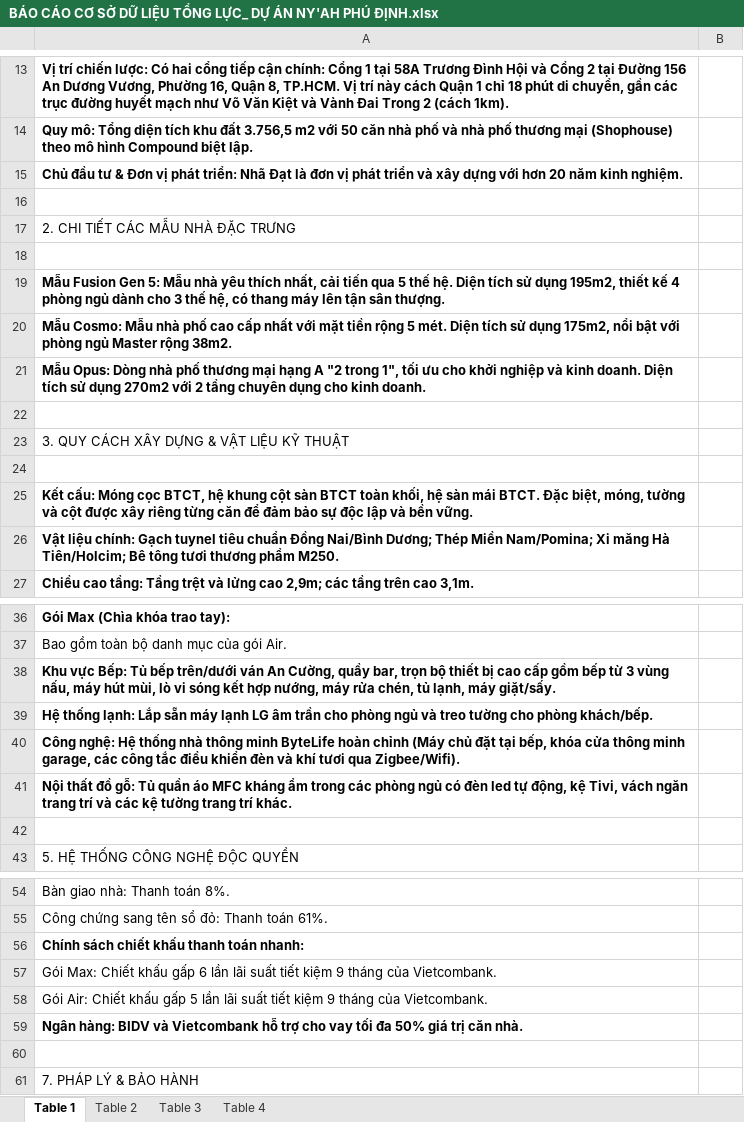
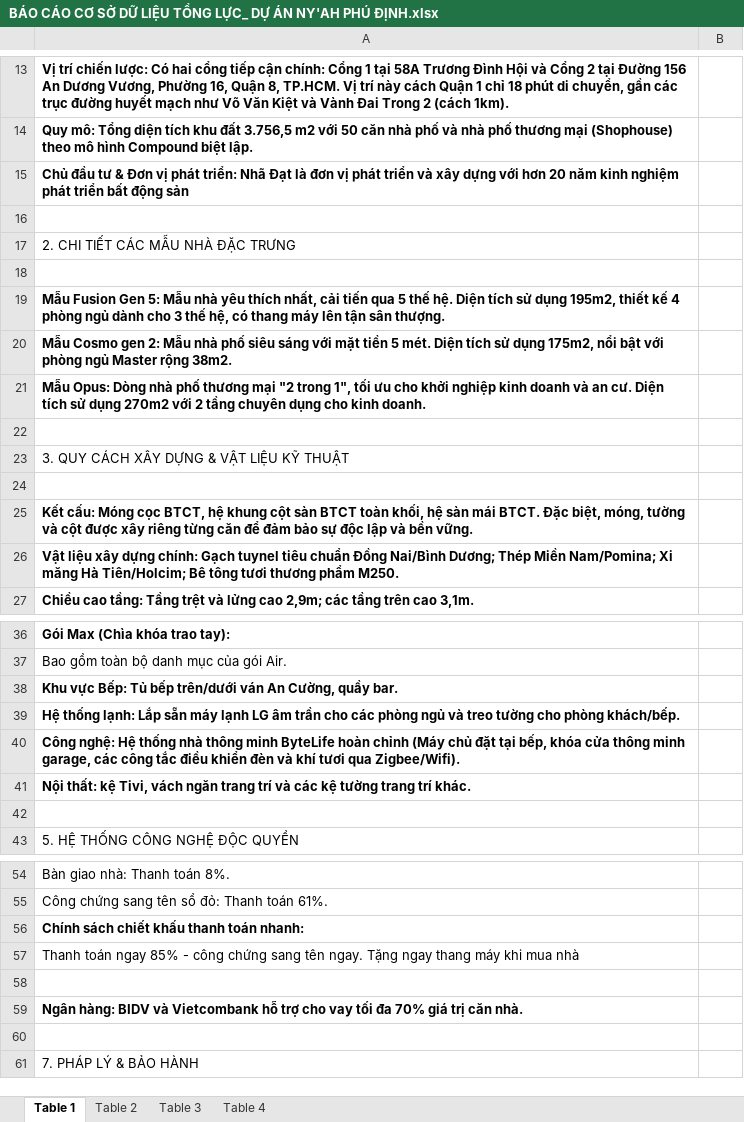
Before and after one commit to quang507/NhaDat-chatbot, an Excel workbook: data/BÁO CÁO CƠ SỞ DỮ LIỆU TỔNG LỰC_ DỰ ÁN NY'AH PHÚ ĐỊNH.xlsx, sheet Table 1, drawn as a sheet; only a part is shown, gaps mark what is left out; values as stored, in another font and other column widths than the file's, no borders; the diff covers the shown part only; the diff names each change by its address in the sheet, - before the commit and + after, or states it on an @@ line.

```diff
--- a/data/BÁO CÁO CƠ SỞ DỮ LIỆU TỔNG LỰC_ DỰ ÁN NY'AH PHÚ ĐỊNH.xlsx (sheet Table 1)
+++ b/data/BÁO CÁO CƠ SỞ DỮ LIỆU TỔNG LỰC_ DỰ ÁN NY'AH PHÚ ĐỊNH.xlsx (sheet Table 1)
-A15: …năm kinh nghiệm.
+A15: …năm kinh nghiệm phát triển bất động sản
-A20: Mẫu Cosmo: Mẫu nhà phố cao cấp nhất với mặt tiền rộng 5 mét.…
+A20: Mẫu Cosmo gen 2: Mẫu nhà phố siêu sáng với mặt tiền 5 mét.…
-A21: …thương mại hạng A "2 trong 1", tối ưu cho khởi nghiệp và kinh doanh. Diện tích…
+A21: …thương mại "2 trong 1", tối ưu cho khởi nghiệp kinh doanh và an cư. Diện tích…
-A26: Vật liệu chính: Gạch…
+A26: Vật liệu xây dựng chính: Gạch…
-A38: …Cường, quầy bar, trọn bộ thiết bị cao cấp gồm bếp từ 3 vùng nấu, máy hút mùi, lò vi sóng kết hợp nướng, máy rửa chén, tủ lạnh, máy giặt/sấy.
+A38: …Cường, quầy bar.
-A39: …trần cho phòng ngủ…
+A39: …trần cho các phòng ngủ…
-A41: Nội thất đồ gỗ: Tủ quần áo MFC kháng ẩm trong các phòng ngủ có đèn led tự động, kệ Tivi,…
+A41: Nội thất: kệ Tivi,…
-A57: Gói Max: Chiết khấu gấp 6 lần lãi suất tiết kiệm 9 tháng của Vietcombank.
+A57: Thanh toán ngay 85% - công chứng sang tên ngay. Tặng ngay thang máy khi mua nhà
-A58: Gói Air: Chiết khấu gấp 5 lần lãi suất tiết kiệm 9 tháng của Vietcombank.
+A58: (empty)
-A59: …tối đa 50% giá trị…
+A59: …tối đa 70% giá trị…
```
Also changed, not shown: 2 edited cells elsewhere in this sheet, data/01_NyAh-PhuDinh/Giá & Thanh toán/BÁO CÁO CƠ SỞ DỮ LIỆU TỔNG LỰC_ DỰ ÁN NY'AH PHÚ ĐỊNH.xlsx, 4 other files.
